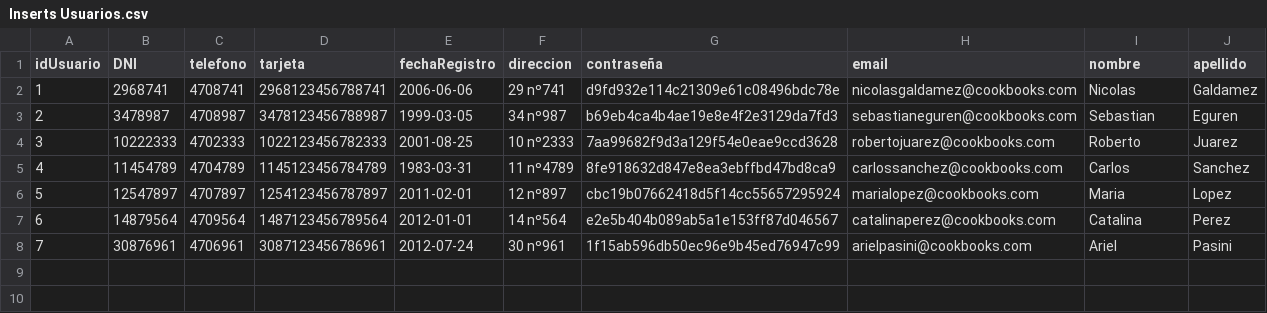
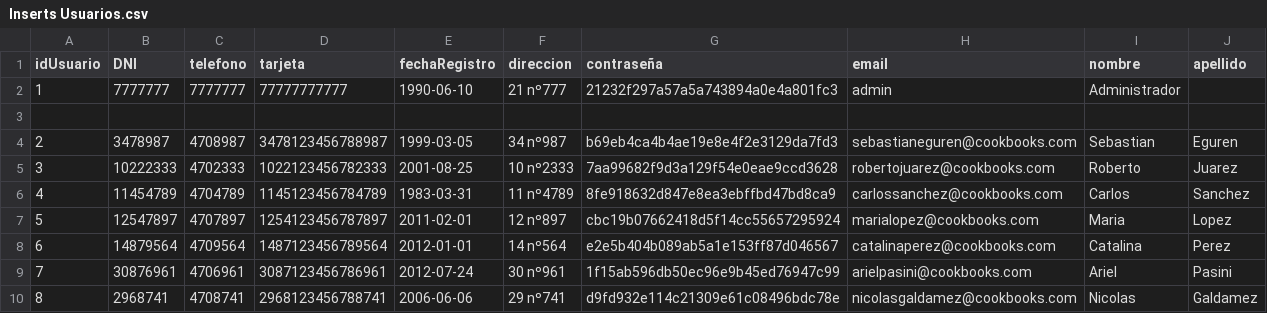
Before and after one commit to NaNProyects/CookBooks, a CSV file: workspace/Inserts Usuarios.csv, drawn as a sheet; addresses are those after the commit; the diff names each change by its address in the sheet, - before the commit and + after, or states it on an @@ line.

```diff
--- a/workspace/Inserts Usuarios.csv
+++ b/workspace/Inserts Usuarios.csv
+row 2: 1 | 7777777 | 7777777 | 77777777777 | 1990-06-10 | 21 nº777 | 21232f297a57a5a743894a0e4a801fc3 | admin | Administrador
-row 3: 1 | 2968741 | 4708741 | 2968123456788741 | 2006-06-06 | 29 nº741 | d9fd932e114c21309e61c08496bdc78e | nicolasgaldamez@cookbooks.com | Nicolas | Galdamez
+row 3: (empty)
+row 10: 8 | 2968741 | 4708741 | 2968123456788741 | 2006-06-06 | 29 nº741 | d9fd932e114c21309e61c08496bdc78e | nicolasgaldamez@cookbooks.com | Nicolas | Galdamez
```
Also changed, not shown: 10 other files.
